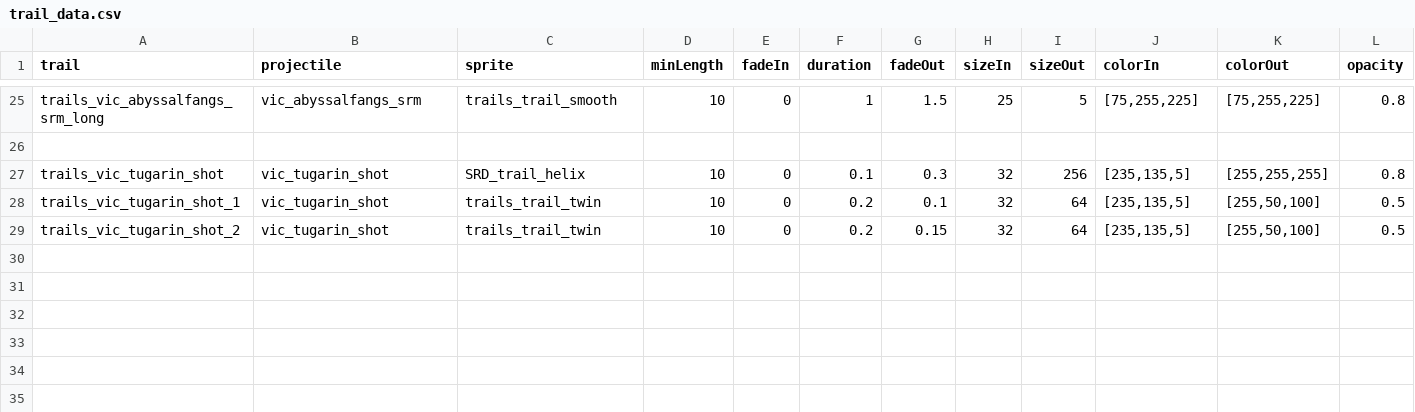
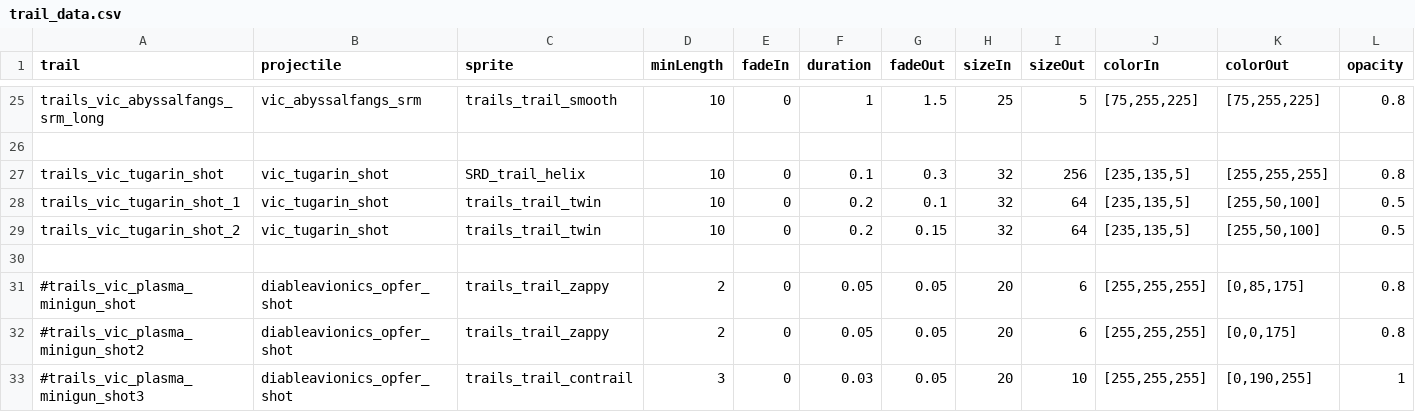
Before and after one commit to AstaratStarsector/VIC, a CSV file: VIC/data/trails/trail_data.csv, drawn as a sheet; only a part is shown, gaps mark what is left out; rows hold the shown columns only; the diff names each change by its address in the sheet, - before the commit and + after, or states it on an @@ line.

```diff
--- a/VIC/data/trails/trail_data.csv
+++ b/VIC/data/trails/trail_data.csv
+row 30: (empty)
+row 31: #trails_vic_plasma_minigun_shot | diableavionics_opfer_shot | trails_trail_zappy | 2 | 0 | 0.05 | 0.05 | 20 | 6 | [255,255,255] | [0,85,175] | 0.8
+row 32: #trails_vic_plasma_minigun_shot2 | diableavionics_opfer_shot | trails_trail_zappy | 2 | 0 | 0.05 | 0.05 | 20 | 6 | [255,255,255] | [0,0,175] | 0.8
+row 33: #trails_vic_plasma_minigun_shot3 | diableavionics_opfer_shot | trails_trail_contrail | 3 | 0 | 0.03 | 0.05 | 20 | 10 | [255,255,255] | [0,190,255] | 1
```
Also changed, not shown: VIC/data/strings/descriptions.csv, VIC/data/weapons/weapon_data.csv, 24 other files.
